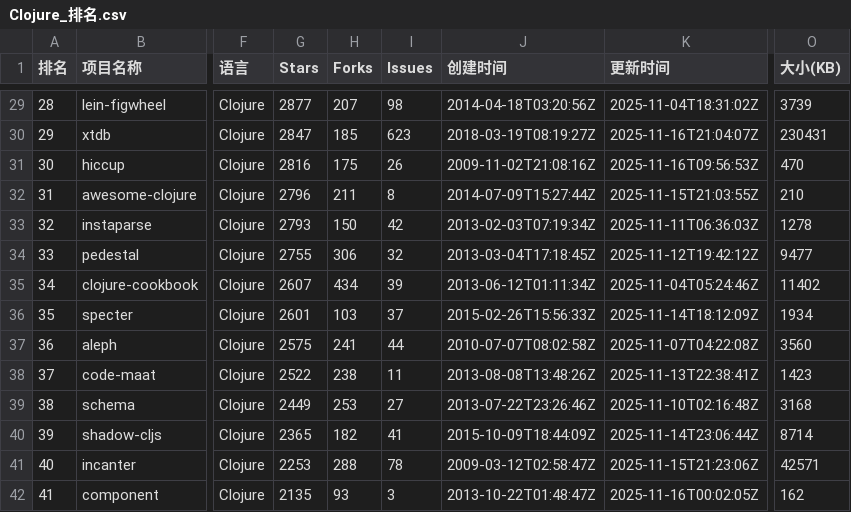
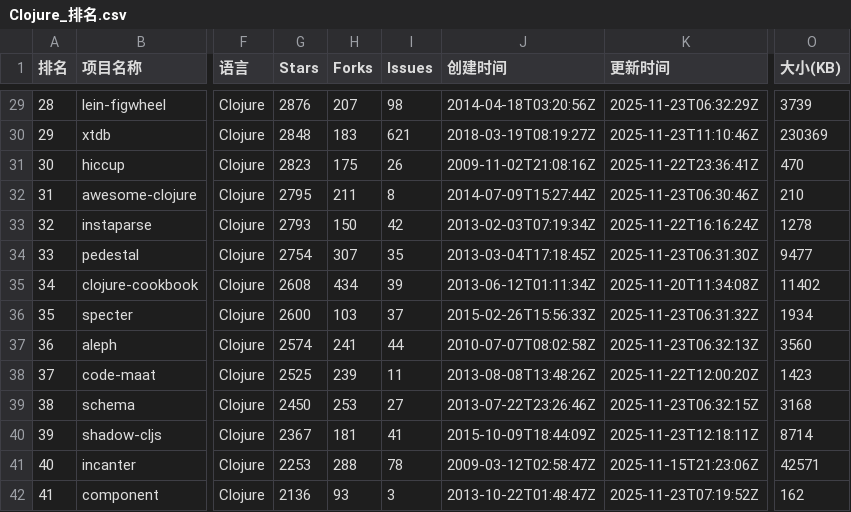
Before and after one commit to aimkick/githubrank, a CSV file: data/Clojure_排名.csv, drawn as a sheet; only a part is shown, gaps mark what is left out; the diff covers the shown part only; the diff names each change by its address in the sheet, - before the commit and + after, or states it on an @@ line.

```diff
--- a/data/Clojure_排名.csv
+++ b/data/Clojure_排名.csv
-G29 (Stars): 2877
+G29 (Stars): 2876
-K29 (更新时间): 2025-11-04T18:31:02Z
+K29 (更新时间): 2025-11-23T06:32:29Z
-G30 (Stars): 2847
+G30 (Stars): 2848
-H30 (Forks): 185
+H30 (Forks): 183
-I30 (Issues): 623
+I30 (Issues): 621
-K30 (更新时间): 2025-11-16T21:04:07Z
+K30 (更新时间): 2025-11-23T11:10:46Z
-O30 (大小(KB)): 230431
+O30 (大小(KB)): 230369
-G31 (Stars): 2816
+G31 (Stars): 2823
-K31 (更新时间): 2025-11-16T09:56:53Z
+K31 (更新时间): 2025-11-22T23:36:41Z
-G32 (Stars): 2796
+G32 (Stars): 2795
-K32 (更新时间): 2025-11-15T21:03:55Z
+K32 (更新时间): 2025-11-23T06:30:46Z
-K33 (更新时间): 2025-11-11T06:36:03Z
+K33 (更新时间): 2025-11-22T16:16:24Z
-G34 (Stars): 2755
+G34 (Stars): 2754
-H34 (Forks): 306
+H34 (Forks): 307
-I34 (Issues): 32
+I34 (Issues): 35
-K34 (更新时间): 2025-11-12T19:42:12Z
+K34 (更新时间): 2025-11-23T06:31:30Z
-G35 (Stars): 2607
+G35 (Stars): 2608
-K35 (更新时间): 2025-11-04T05:24:46Z
+K35 (更新时间): 2025-11-20T11:34:08Z
-G36 (Stars): 2601
+G36 (Stars): 2600
-K36 (更新时间): 2025-11-14T18:12:09Z
+K36 (更新时间): 2025-11-23T06:31:32Z
-G37 (Stars): 2575
+G37 (Stars): 2574
-K37 (更新时间): 2025-11-07T04:22:08Z
+K37 (更新时间): 2025-11-23T06:32:13Z
-G38 (Stars): 2522
+G38 (Stars): 2525
-H38 (Forks): 238
+H38 (Forks): 239
-K38 (更新时间): 2025-11-13T22:38:41Z
+K38 (更新时间): 2025-11-22T12:00:20Z
-G39 (Stars): 2449
+G39 (Stars): 2450
-K39 (更新时间): 2025-11-10T02:16:48Z
+K39 (更新时间): 2025-11-23T06:32:15Z
-G40 (Stars): 2365
+G40 (Stars): 2367
-H40 (Forks): 182
+H40 (Forks): 181
-K40 (更新时间): 2025-11-14T23:06:44Z
+K40 (更新时间): 2025-11-23T12:18:11Z
-G42 (Stars): 2135
+G42 (Stars): 2136
-K42 (更新时间): 2025-11-16T00:02:05Z
+K42 (更新时间): 2025-11-23T07:19:52Z
```
Also changed, not shown: 161 edited cells elsewhere in this file, data/Elixir_排名.csv, data/JavaScript_排名.csv, 12 other files.
